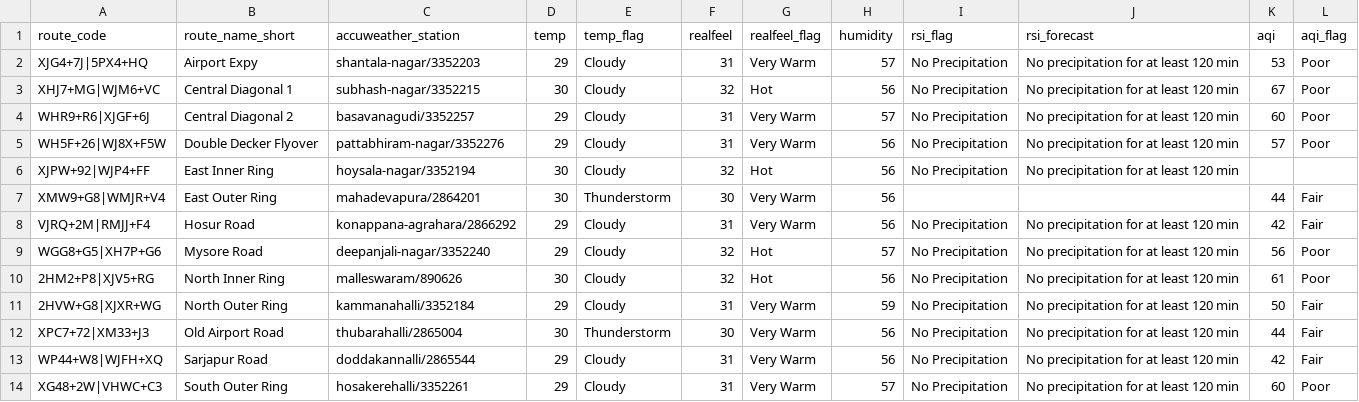
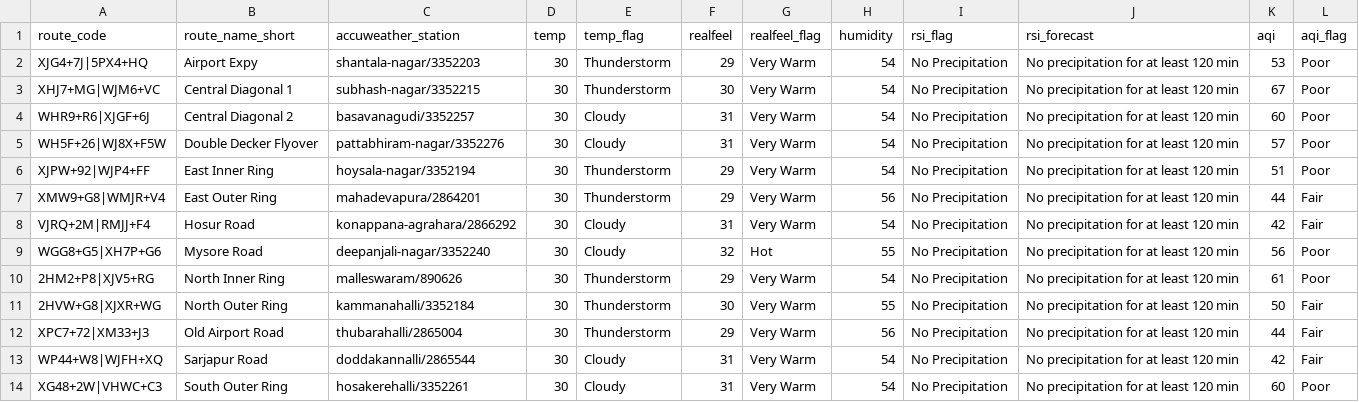
Before and after one commit to thecont1/blr-traffic-monitor, a CSV file: data/csv-weather-snapshot.csv, drawn as a sheet.

```diff
--- a/data/csv-weather-snapshot.csv
+++ b/data/csv-weather-snapshot.csv
@@ -1,14 +1,14 @@
 route_code,route_name_short,accuweather_station,temp,temp_flag,realfeel,realfeel_flag,humidity,rsi_flag,rsi_forecast,aqi,aqi_flag
-XJG4+7J|5PX4+HQ,Airport Expy,shantala-nagar/3352203,29,Cloudy,31,Very Warm,57,No Precipitation,No precipitation for at least 120 min,53,Poor
-XHJ7+MG|WJM6+VC,Central Diagonal 1,subhash-nagar/3352215,30,Cloudy,32,Hot,56,No Precipitation,No precipitation for at least 120 min,67,Poor
-WHR9+R6|XJGF+6J,Central Diagonal 2,basavanagudi/3352257,29,Cloudy,31,Very Warm,57,No Precipitation,No precipitation for at least 120 min,60,Poor
-WH5F+26|WJ8X+F5W,Double Decker Flyover,pattabhiram-nagar/3352276,29,Cloudy,31,Very Warm,56,No Precipitation,No precipitation for at least 120 min,57,Poor
-XJPW+92|WJP4+FF,East Inner Ring,hoysala-nagar/3352194,30,Cloudy,32,Hot,56,No Precipitation,No precipitation for at least 120 min,,
-XMW9+G8|WMJR+V4,East Outer Ring,mahadevapura/2864201,30,Thunderstorm,30,Very Warm,56,,,44,Fair
-VJRQ+2M|RMJJ+F4,Hosur Road,konappana-agrahara/2866292,29,Cloudy,31,Very Warm,56,No Precipitation,No precipitation for at least 120 min,42,Fair
-WGG8+G5|XH7P+G6,Mysore Road,deepanjali-nagar/3352240,29,Cloudy,32,Hot,57,No Precipitation,No precipitation for at least 120 min,56,Poor
-2HM2+P8|XJV5+RG,North Inner Ring,malleswaram/890626,30,Cloudy,32,Hot,56,No Precipitation,No precipitation for at least 120 min,61,Poor
-2HVW+G8|XJXR+WG,North Outer Ring,kammanahalli/3352184,29,Cloudy,31,Very Warm,59,No Precipitation,No precipitation for at least 120 min,50,Fair
-XPC7+72|XM33+J3,Old Airport Road,thubarahalli/2865004,30,Thunderstorm,30,Very Warm,56,No Precipitation,No precipitation for at least 120 min,44,Fair
-WP44+W8|WJFH+XQ,Sarjapur Road,doddakannalli/2865544,29,Cloudy,31,Very Warm,56,No Precipitation,No precipitation for at least 120 min,42,Fair
-XG48+2W|VHWC+C3,South Outer Ring,hosakerehalli/3352261,29,Cloudy,31,Very Warm,57,No Precipitation,No precipitation for at least 120 min,60,Poor
+XJG4+7J|5PX4+HQ,Airport Expy,shantala-nagar/3352203,30,Thunderstorm,29,Very Warm,54,No Precipitation,No precipitation for at least 120 min,53,Poor
+XHJ7+MG|WJM6+VC,Central Diagonal 1,subhash-nagar/3352215,30,Thunderstorm,30,Very Warm,54,No Precipitation,No precipitation for at least 120 min,67,Poor
+WHR9+R6|XJGF+6J,Central Diagonal 2,basavanagudi/3352257,30,Cloudy,31,Very Warm,54,No Precipitation,No precipitation for at least 120 min,60,Poor
+WH5F+26|WJ8X+F5W,Double Decker Flyover,pattabhiram-nagar/3352276,30,Cloudy,31,Very Warm,54,No Precipitation,No precipitation for at least 120 min,57,Poor
+XJPW+92|WJP4+FF,East Inner Ring,hoysala-nagar/3352194,30,Thunderstorm,29,Very Warm,54,No Precipitation,No precipitation for at least 120 min,51,Poor
+XMW9+G8|WMJR+V4,East Outer Ring,mahadevapura/2864201,30,Thunderstorm,29,Very Warm,56,No Precipitation,No precipitation for at least 120 min,44,Fair
+VJRQ+2M|RMJJ+F4,Hosur Road,konappana-agrahara/2866292,30,Cloudy,31,Very Warm,54,No Precipitation,No precipitation for at least 120 min,42,Fair
+WGG8+G5|XH7P+G6,Mysore Road,deepanjali-nagar/3352240,30,Cloudy,32,Hot,55,No Precipitation,No precipitation for at least 120 min,56,Poor
+2HM2+P8|XJV5+RG,North Inner Ring,malleswaram/890626,30,Thunderstorm,29,Very Warm,54,No Precipitation,No precipitation for at least 120 min,61,Poor
+2HVW+G8|XJXR+WG,North Outer Ring,kammanahalli/3352184,30,Thunderstorm,30,Very Warm,55,No Precipitation,No precipitation for at least 120 min,50,Fair
+XPC7+72|XM33+J3,Old Airport Road,thubarahalli/2865004,30,Thunderstorm,29,Very Warm,56,No Precipitation,No precipitation for at least 120 min,44,Fair
+WP44+W8|WJFH+XQ,Sarjapur Road,doddakannalli/2865544,30,Cloudy,31,Very Warm,54,No Precipitation,No precipitation for at least 120 min,42,Fair
+XG48+2W|VHWC+C3,South Outer Ring,hosakerehalli/3352261,30,Cloudy,31,Very Warm,54,No Precipitation,No precipitation for at least 120 min,60,Poor
```
Also changed, not shown: 1 other file.
